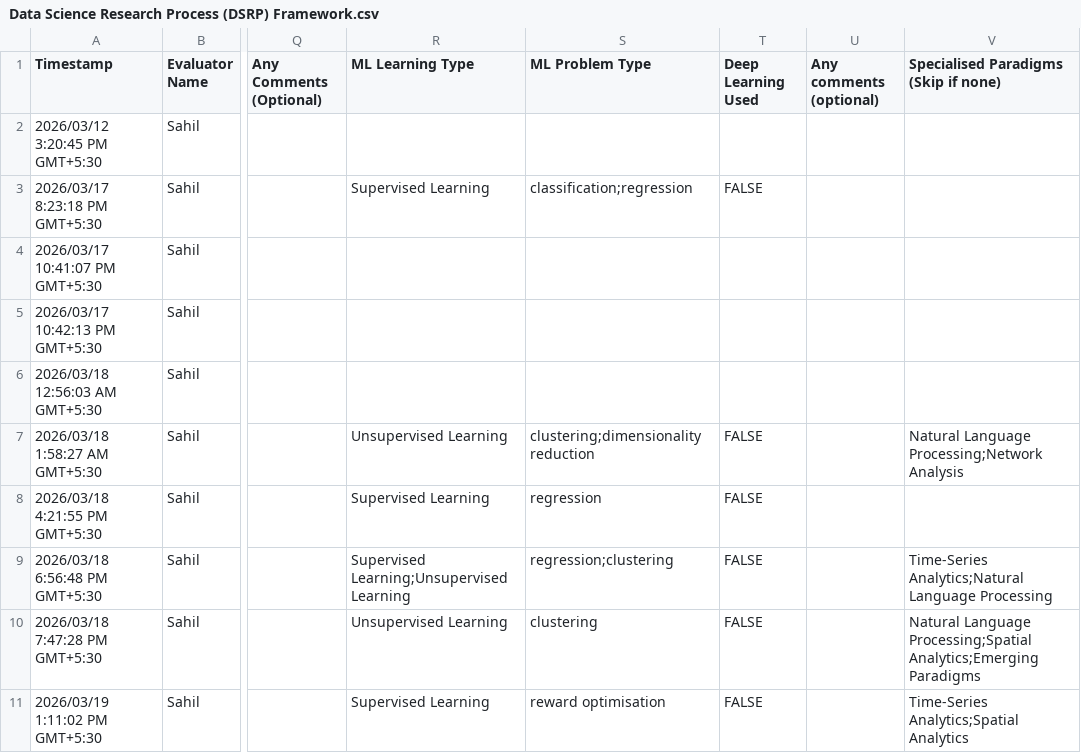
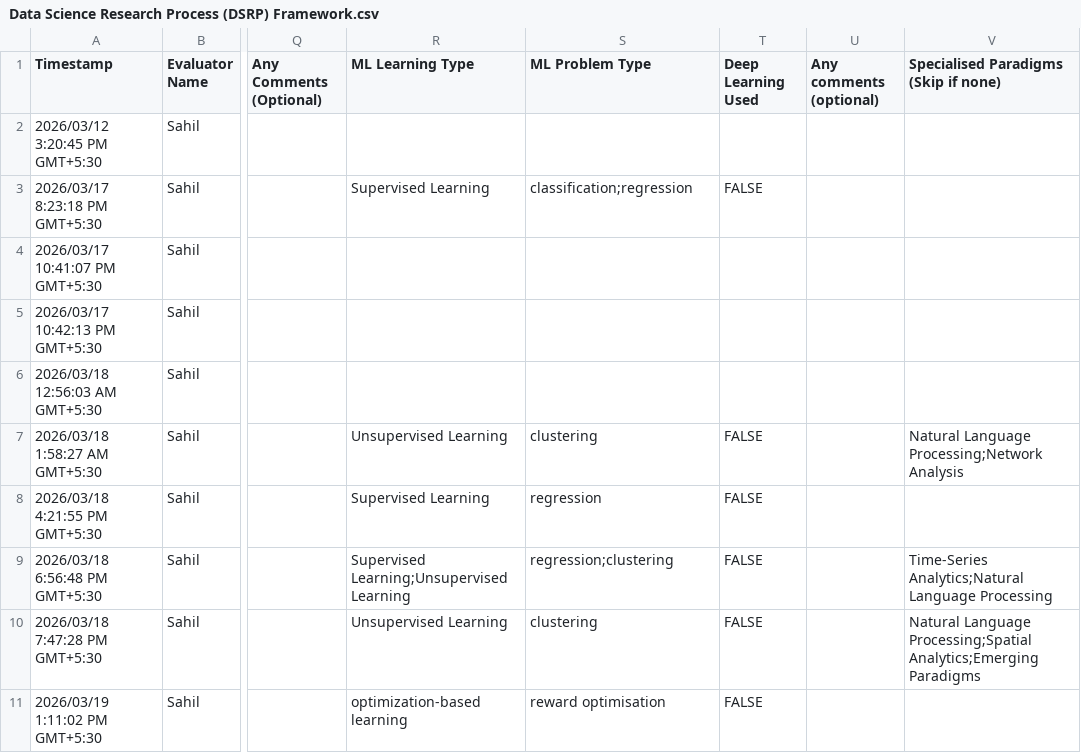
Before and after one commit to sahil-datascience/DSRP_Agentic_Theory_Synthesis, a CSV file: Pilot_Evaluation/DATA_sample_10/Data Science Research Process (DSRP) Framework.csv, drawn as a sheet; only a part is shown, gaps mark what is left out; the diff names each change by its address in the sheet, - before the commit and + after, or states it on an @@ line.

Commit message:
Modeling Node Fixed (Pilot Evaluation)

```diff
--- a/Pilot_Evaluation/DATA_sample_10/Data Science Research Process (DSRP) Framework.csv
+++ b/Pilot_Evaluation/DATA_sample_10/Data Science Research Process (DSRP) Framework.csv
-S7 (ML Problem Type): clustering;dimensionality reduction
+S7 (ML Problem Type): clustering
-R11 (ML Learning Type): Supervised Learning
+R11 (ML Learning Type): optimization-based learning
-V11: Time-Series Analytics;Spatial Analytics
+V11: (empty)
```
Also changed, not shown: 17 other files.
